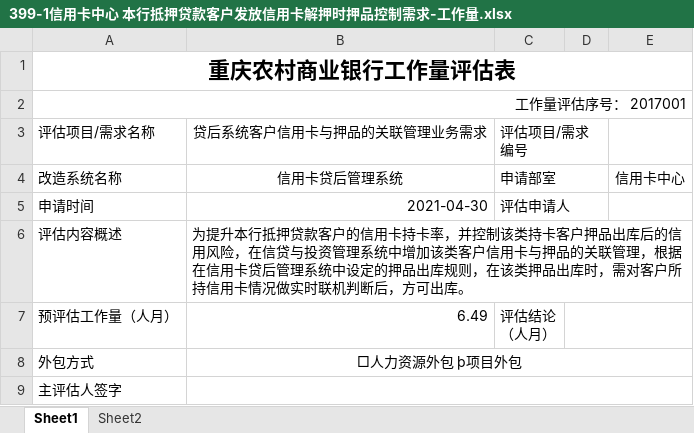
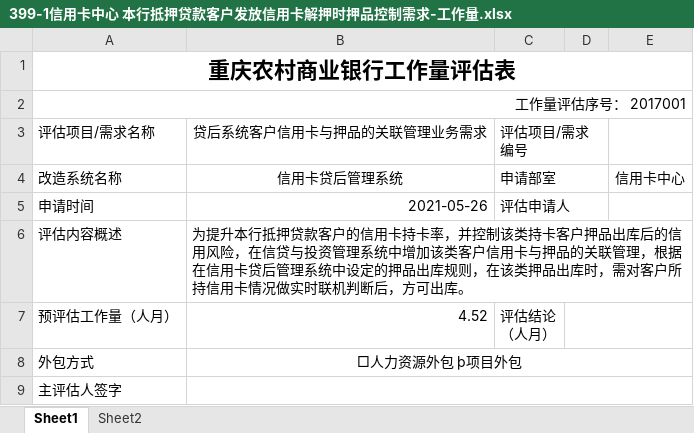
Before and after one commit to chenhaiming90/MicroServier_Config, an Excel workbook: 信用卡贷后系统/二期需求/本行抵押贷款客户发放信用卡解押时押品控制需求/399-1信用卡中心 本行抵押贷款客户发放信用卡解押时押品控制需求-工作量.xlsx, sheet Sheet1, drawn as a sheet; only a part is shown; values as stored, in another font and other column widths than the file's, no borders; the diff covers the shown part only; the diff names each change by its address in the sheet, - before the commit and + after, or states it on an @@ line.

```diff
--- a/信用卡贷后系统/二期需求/本行抵押贷款客户发放信用卡解押时押品控制需求/399-1信用卡中心 本行抵押贷款客户发放信用卡解押时押品控制需求-工作量.xlsx (sheet Sheet1)
+++ b/信用卡贷后系统/二期需求/本行抵押贷款客户发放信用卡解押时押品控制需求/399-1信用卡中心 本行抵押贷款客户发放信用卡解押时押品控制需求-工作量.xlsx (sheet Sheet1)
-B5: 2021-04-30
+B5: 2021-05-26
-B7: 6.49
+B7: 4.52
```
Also changed, not shown: 8 added rows and 38 removed rows elsewhere in this sheet, sheet Sheet2, formulas that keep their value, 1 other file.
